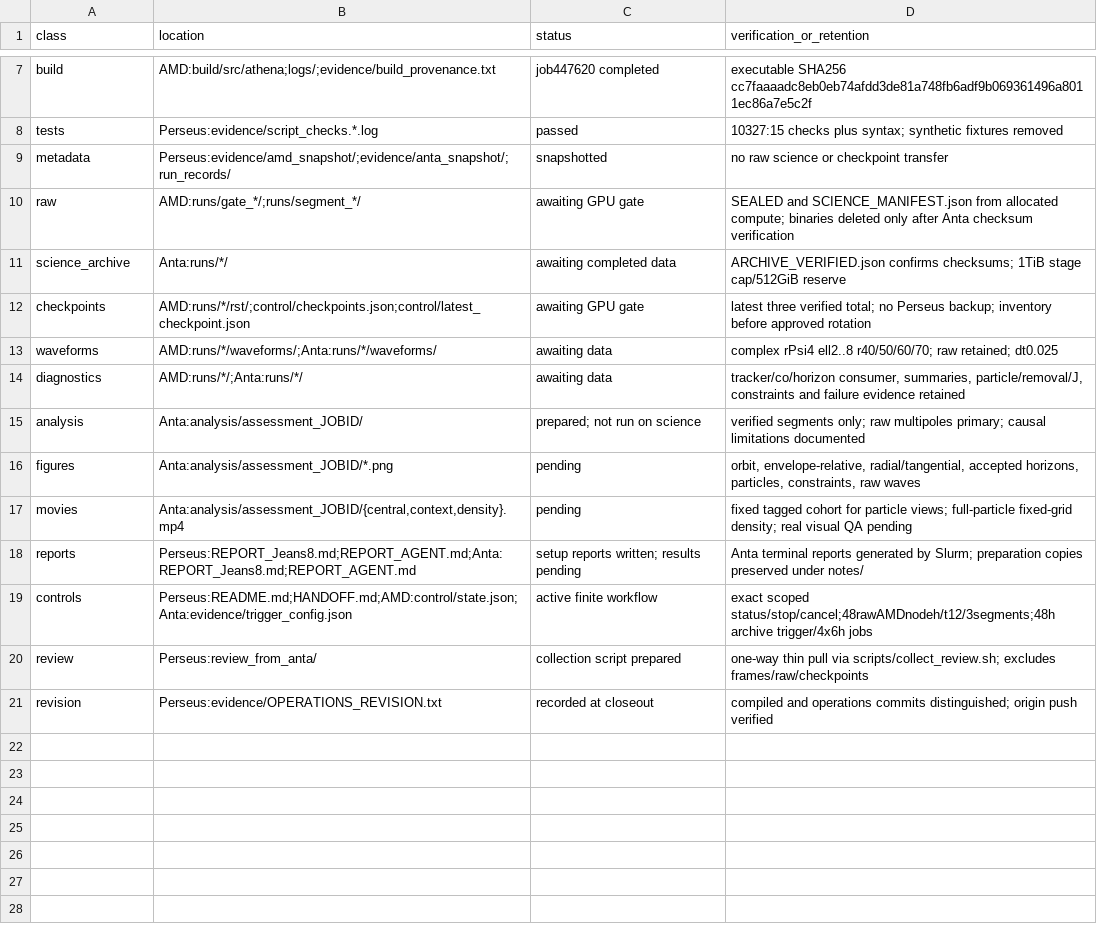
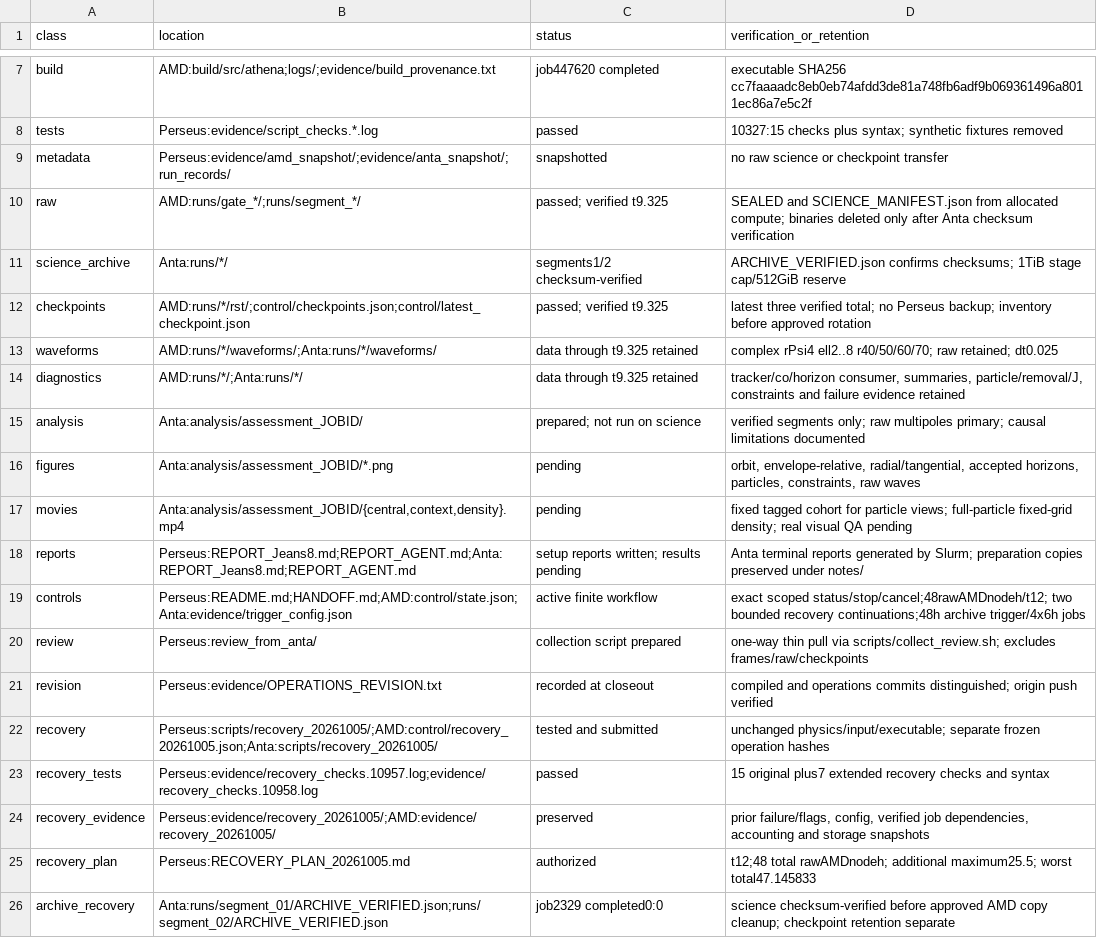
Before and after one commit to JiaxiWu1018/athenak, a TSV file: scripts/particles/session008/docs/MANIFEST.tsv, drawn as a sheet; only a part is shown, gaps mark what is left out.

Commit message:
Add bounded Session 008 recovery after reviewed MPI startup failure

```diff
--- a/scripts/particles/session008/docs/MANIFEST.tsv
+++ b/scripts/particles/session008/docs/MANIFEST.tsv
@@ -9,7 +9,7 @@ tests	Perseus:evidence/script_checks.*.log	passed	10327:15 checks plus syntax; s
 metadata	Perseus:evidence/amd_snapshot/;evidence/anta_snapshot/;run_records/	snapshotted	no raw science or checkpoint transfer
-raw	AMD:runs/gate_*/;runs/segment_*/	awaiting GPU gate	SEALED and SCIENCE_MANIFEST.json from allocated compute; binaries deleted only after Anta checksum verification
-science_archive	Anta:runs/*/	awaiting completed data	ARCHIVE_VERIFIED.json confirms checksums; 1TiB stage cap/512GiB reserve
-checkpoints	AMD:runs/*/rst/;control/checkpoints.json;control/latest_checkpoint.json	awaiting GPU gate	latest three verified total; no Perseus backup; inventory before approved rotation
-waveforms	AMD:runs/*/waveforms/;Anta:runs/*/waveforms/	awaiting data	complex rPsi4 ell2..8 r40/50/60/70; raw retained; dt0.025
-diagnostics	AMD:runs/*/;Anta:runs/*/	awaiting data	tracker/co/horizon consumer, summaries, particle/removal/J, constraints and failure evidence retained
+raw	AMD:runs/gate_*/;runs/segment_*/	passed; verified t9.325	SEALED and SCIENCE_MANIFEST.json from allocated compute; binaries deleted only after Anta checksum verification
+science_archive	Anta:runs/*/	segments1/2 checksum-verified	ARCHIVE_VERIFIED.json confirms checksums; 1TiB stage cap/512GiB reserve
+checkpoints	AMD:runs/*/rst/;control/checkpoints.json;control/latest_checkpoint.json	passed; verified t9.325	latest three verified total; no Perseus backup; inventory before approved rotation
+waveforms	AMD:runs/*/waveforms/;Anta:runs/*/waveforms/	data through t9.325 retained	complex rPsi4 ell2..8 r40/50/60/70; raw retained; dt0.025
+diagnostics	AMD:runs/*/;Anta:runs/*/	data through t9.325 retained	tracker/co/horizon consumer, summaries, particle/removal/J, constraints and failure evidence retained
 analysis	Anta:analysis/assessment_JOBID/	prepared; not run on science	verified segments only; raw multipoles primary; causal limitations documented
@@ -18,4 +18,9 @@ movies	Anta:analysis/assessment_JOBID/{central,context,density}.mp4	pending	fixe
 reports	Perseus:REPORT_Jeans8.md;REPORT_AGENT.md;Anta:REPORT_Jeans8.md;REPORT_AGENT.md	setup reports written; results pending	Anta terminal reports generated by Slurm; preparation copies preserved under notes/
-controls	Perseus:README.md;HANDOFF.md;AMD:control/state.json;Anta:evidence/trigger_config.json	active finite workflow	exact scoped status/stop/cancel;48rawAMDnodeh/t12/3segments;48h archive trigger/4x6h jobs
+controls	Perseus:README.md;HANDOFF.md;AMD:control/state.json;Anta:evidence/trigger_config.json	active finite workflow	exact scoped status/stop/cancel;48rawAMDnodeh/t12; two bounded recovery continuations;48h archive trigger/4x6h jobs
 review	Perseus:review_from_anta/	collection script prepared	one-way thin pull via scripts/collect_review.sh; excludes frames/raw/checkpoints
 revision	Perseus:evidence/OPERATIONS_REVISION.txt	recorded at closeout	compiled and operations commits distinguished; origin push verified
+recovery	Perseus:scripts/recovery_20261005/;AMD:control/recovery_20261005.json;Anta:scripts/recovery_20261005/	tested and submitted	unchanged physics/input/executable; separate frozen operation hashes
+recovery_tests	Perseus:evidence/recovery_checks.10957.log;evidence/recovery_checks.10958.log	passed	15 original plus7 extended recovery checks and syntax
+recovery_evidence	Perseus:evidence/recovery_20261005/;AMD:evidence/recovery_20261005/	preserved	prior failure/flags, config, verified job dependencies, accounting and storage snapshots
+recovery_plan	Perseus:RECOVERY_PLAN_20261005.md	authorized	t12;48 total rawAMDnodeh; additional maximum25.5; worst total47.145833
+archive_recovery	Anta:runs/segment_01/ARCHIVE_VERIFIED.json;runs/segment_02/ARCHIVE_VERIFIED.json	job2329 completed0:0	science checksum-verified before approved AMD copy cleanup; checkpoint retention separate
```
Also changed, not shown: 12 other files.
